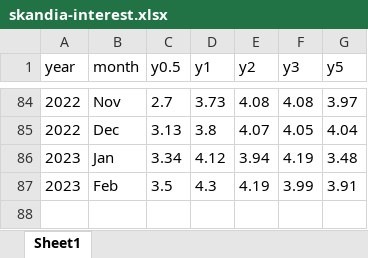
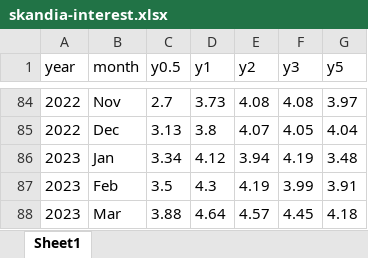
Before and after one commit to royfrancis/sk, an Excel workbook: skandia-interest.xlsx, sheet Sheet1, drawn as a sheet; only a part is shown, gaps mark what is left out; values as stored, in another font and other column widths than the file's, no borders; the diff names each change by its address in the sheet, - before the commit and + after, or states it on an @@ line.

```diff
--- a/skandia-interest.xlsx (sheet Sheet1)
+++ b/skandia-interest.xlsx (sheet Sheet1)
+row 88: 2023 | Mar | 3.88 | 4.64 | 4.57 | 4.45 | 4.18
```
Also changed, not shown: 2 other files.
